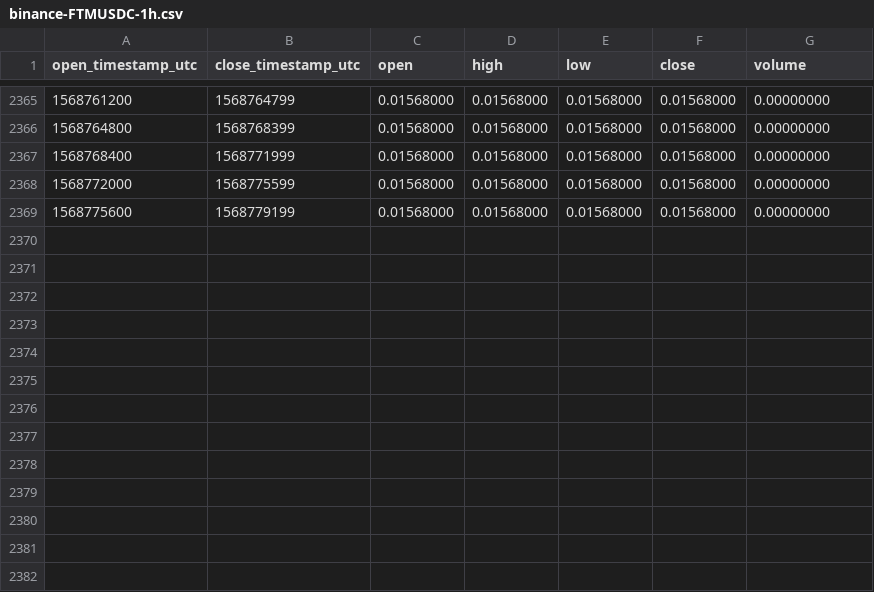
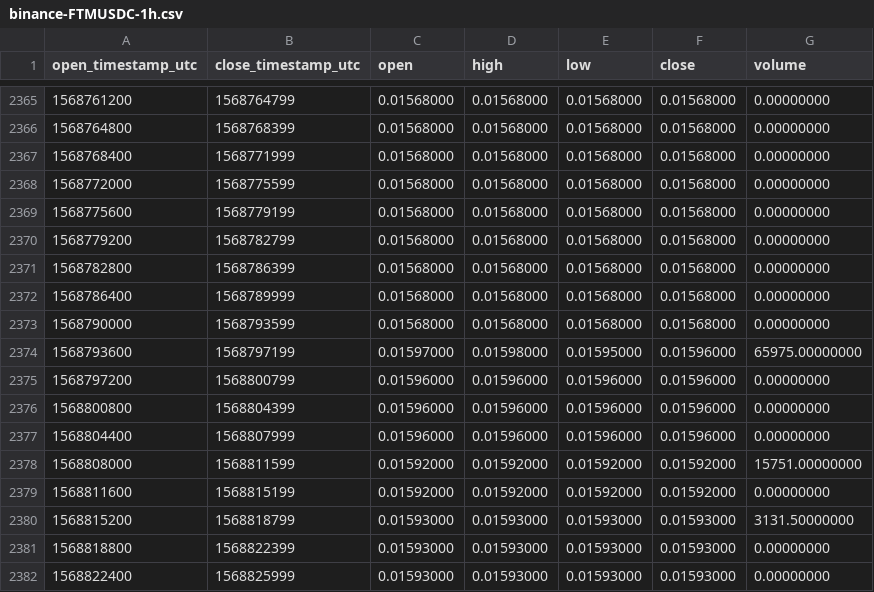
Before and after one commit to cryptobigbro/binance-FTMUSDC, a CSV file: binance-FTMUSDC-1h.csv, drawn as a sheet; only a part is shown, gaps mark what is left out.

Commit message:
Update OHLCV data.

```diff
--- a/binance-FTMUSDC-1h.csv
+++ b/binance-FTMUSDC-1h.csv
@@ -2369 +2369,14 @@ open_timestamp_utc,close_timestamp_utc,open,high,low,close,volume
 1568775600,1568779199,0.01568000,0.01568000,0.01568000,0.01568000,0.00000000
+1568779200,1568782799,0.01568000,0.01568000,0.01568000,0.01568000,0.00000000
+1568782800,1568786399,0.01568000,0.01568000,0.01568000,0.01568000,0.00000000
+1568786400,1568789999,0.01568000,0.01568000,0.01568000,0.01568000,0.00000000
+1568790000,1568793599,0.01568000,0.01568000,0.01568000,0.01568000,0.00000000
+1568793600,1568797199,0.01597000,0.01598000,0.01595000,0.01596000,65975.00000000
+1568797200,1568800799,0.01596000,0.01596000,0.01596000,0.01596000,0.00000000
+1568800800,1568804399,0.01596000,0.01596000,0.01596000,0.01596000,0.00000000
+1568804400,1568807999,0.01596000,0.01596000,0.01596000,0.01596000,0.00000000
+1568808000,1568811599,0.01592000,0.01592000,0.01592000,0.01592000,15751.00000000
+1568811600,1568815199,0.01592000,0.01592000,0.01592000,0.01592000,0.00000000
+1568815200,1568818799,0.01593000,0.01593000,0.01593000,0.01593000,3131.50000000
+1568818800,1568822399,0.01593000,0.01593000,0.01593000,0.01593000,0.00000000
+1568822400,1568825999,0.01593000,0.01593000,0.01593000,0.01593000,0.00000000
```
